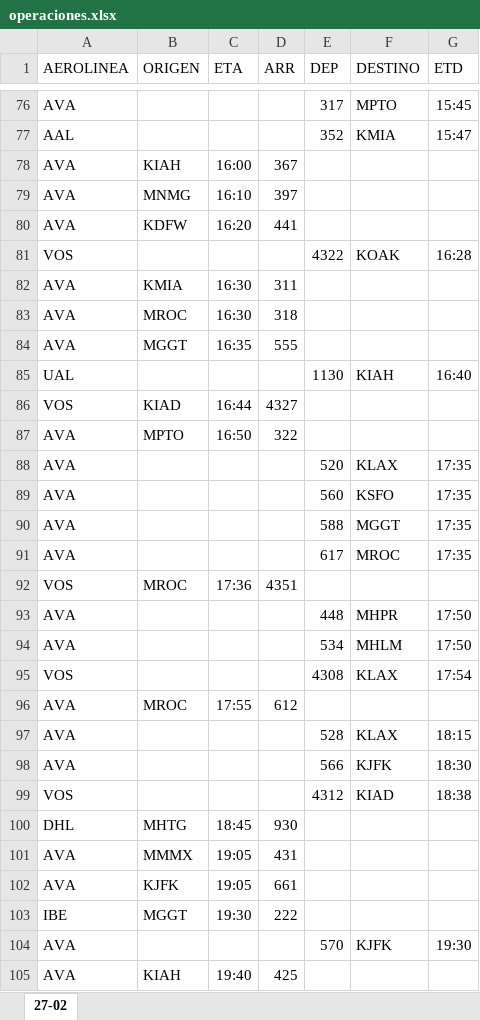
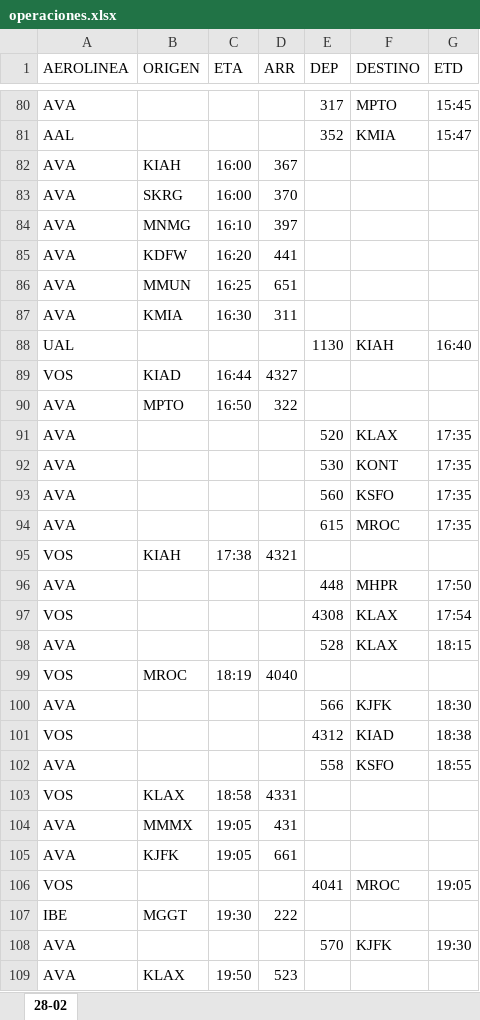
Before and after one commit to sacomais/PDA_MSLP, an Excel workbook: public/operaciones.xlsx, sheet 28-02, drawn as a sheet; only a part is shown, gaps mark what is left out; the shorter side is filled out with more unchanged rows; values as stored, in another font and other column widths than the file's, no borders; removed rows and columns are numbered as before the commit, all else as after; the diff covers the shown part only; the diff names each change by its address in the sheet, - before the commit and + after, or states it on an @@ line.

```diff
--- a/public/operaciones.xlsx (sheet 28-02)
+++ b/public/operaciones.xlsx (sheet 28-02)
-sheet tab: 27-02
+sheet tab: 28-02
+row 83: AVA | SKRG | 16:00 | 370
-row 81: VOS |  |  |  | 4322 | KOAK | 16:28
+row 86: AVA | MMUN | 16:25 | 651
-row 83: AVA | MROC | 16:30 | 318
-row 84: AVA | MGGT | 16:35 | 555
+row 92: AVA |  |  |  | 530 | KONT | 17:35
-row 90: AVA |  |  |  | 588 | MGGT | 17:35
-E94 (DEP): 617
+E94 (DEP): 615
-B95 (ORIGEN): MROC
+B95 (ORIGEN): KIAH
-C95 (ETA): 17:36
+C95 (ETA): 17:38
-D95 (ARR): 4351
+D95 (ARR): 4321
-row 94: AVA |  |  |  | 534 | MHLM | 17:50
-row 96: AVA | MROC | 17:55 | 612
+row 99: VOS | MROC | 18:19 | 4040
-row 100: DHL | MHTG | 18:45 | 930
+row 102: AVA |  |  |  | 558 | KSFO | 18:55
+row 103: VOS | KLAX | 18:58 | 4331
+row 106: VOS |  |  |  | 4041 | MROC | 19:05
-row 105: AVA | KIAH | 19:40 | 425
```
Also changed, not shown: 29 added rows, 34 removed rows and 14 edited cells elsewhere in this sheet.
